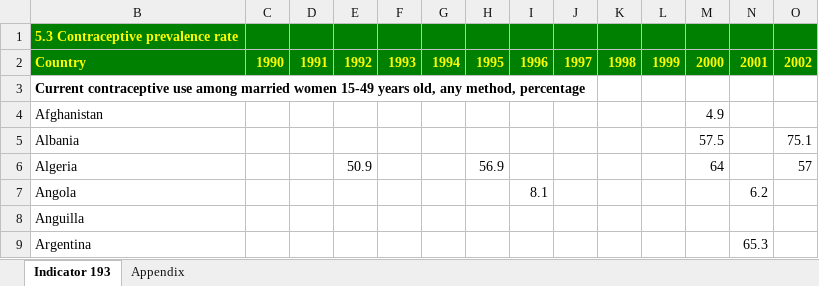
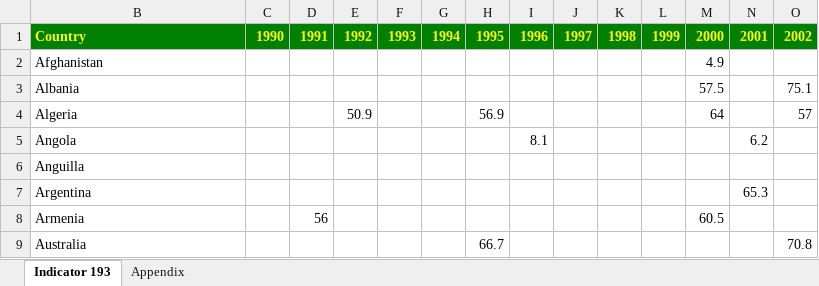
Before and after one commit to amw349/info3300_project2, an Excel workbook: birth_control_country_data.xlsx, sheet Indicator 193, drawn as a sheet; only a part is shown; the shorter side is filled out with more unchanged rows; values as stored, in another font and other column widths than the file's, no borders; rows hold the shown columns only; the diff names each change by its address in the sheet, - before the commit and + after, or states it on an @@ line.

```diff
--- a/birth_control_country_data.xlsx (sheet Indicator 193)
+++ b/birth_control_country_data.xlsx (sheet Indicator 193)
-row 1: 5.3 Contraceptive prevalence rate
-row 3: Current contraceptive use among married women 15-49 years old, any method, percentage
```
Also changed, not shown: hidden cells, 3 other files.
